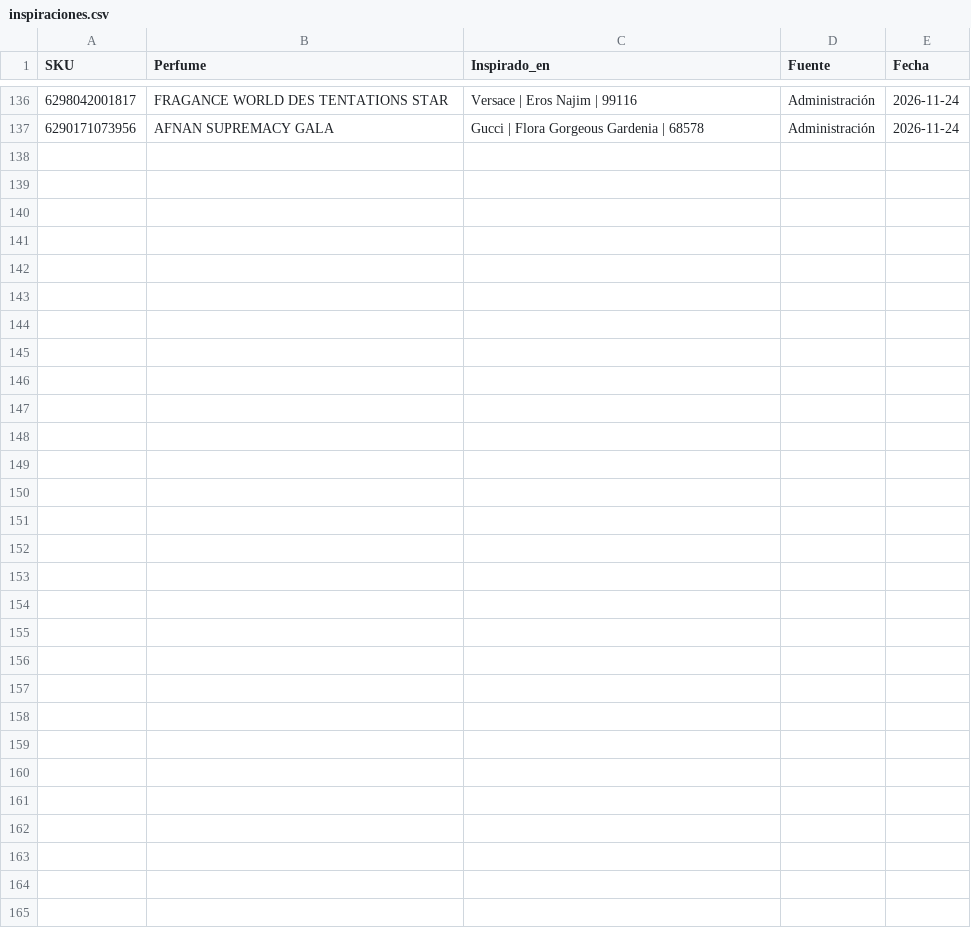
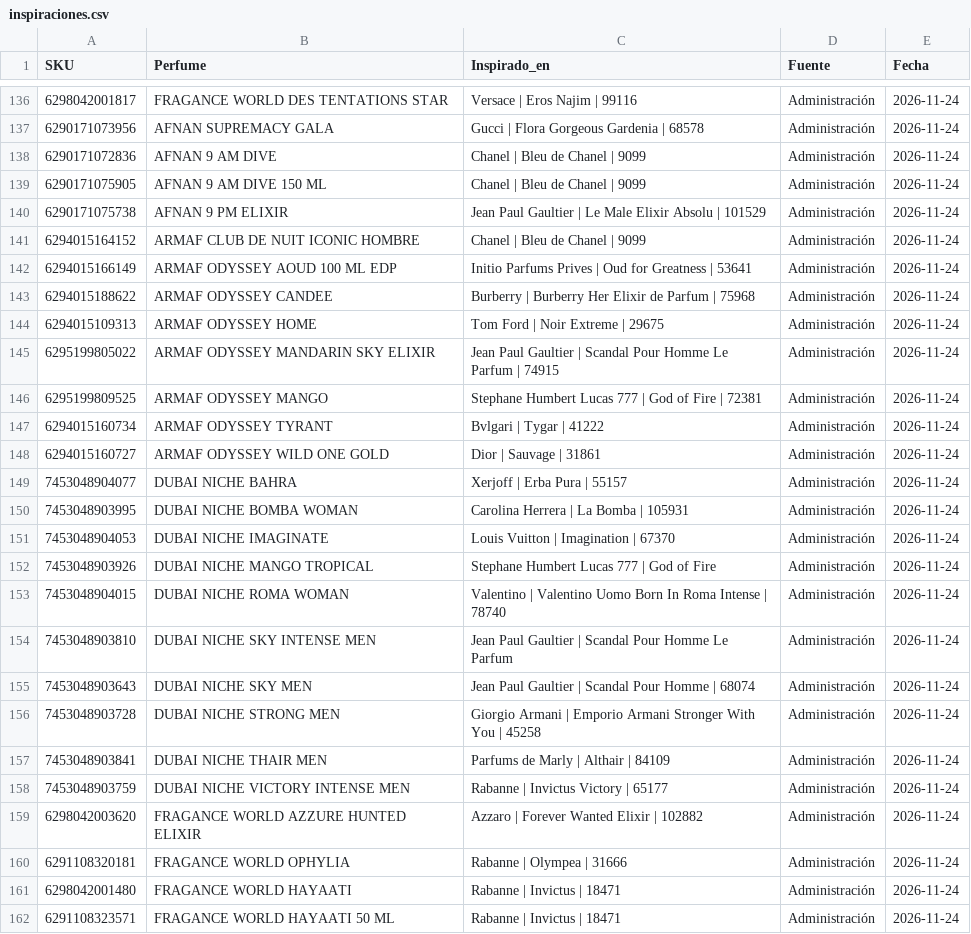
Before and after one commit to julietagonzalezmarin/perfuma-app, a CSV file: inspiraciones.csv, drawn as a sheet; only a part is shown, gaps mark what is left out.

Commit message:
Dupes: 161 perfumes con su original registrado

```diff
--- a/inspiraciones.csv
+++ b/inspiraciones.csv
@@ -137 +137,26 @@ SKU,Perfume,Inspirado_en,Fuente,Fecha
 6290171073956,AFNAN SUPREMACY GALA,Gucci | Flora Gorgeous Gardenia | 68578,Administración,2026-11-24
+6290171072836,AFNAN 9 AM DIVE,Chanel | Bleu de Chanel | 9099,Administración,2026-11-24
+6290171075905,AFNAN 9 AM DIVE 150 ML,Chanel | Bleu de Chanel | 9099,Administración,2026-11-24
+6290171075738,AFNAN 9 PM ELIXIR,Jean Paul Gaultier | Le Male Elixir Absolu | 101529,Administración,2026-11-24
+6294015164152,ARMAF CLUB DE NUIT ICONIC HOMBRE,Chanel | Bleu de Chanel | 9099,Administración,2026-11-24
+6294015166149,ARMAF ODYSSEY AOUD 100 ML EDP,Initio Parfums Prives | Oud for Greatness | 53641,Administración,2026-11-24
+6294015188622,ARMAF ODYSSEY CANDEE,Burberry | Burberry Her Elixir de Parfum | 75968,Administración,2026-11-24
+6294015109313,ARMAF ODYSSEY HOME,Tom Ford | Noir Extreme | 29675,Administración,2026-11-24
+6295199805022,ARMAF ODYSSEY MANDARIN SKY ELIXIR,Jean Paul Gaultier | Scandal Pour Homme Le Parfum | 74915,Administración,2026-11-24
+6295199809525,ARMAF ODYSSEY MANGO,Stephane Humbert Lucas 777 | God of Fire | 72381,Administración,2026-11-24
+6294015160734,ARMAF ODYSSEY TYRANT,Bvlgari | Tygar | 41222,Administración,2026-11-24
+6294015160727,ARMAF ODYSSEY WILD ONE GOLD,Dior | Sauvage | 31861,Administración,2026-11-24
+7453048904077,DUBAI NICHE BAHRA,Xerjoff | Erba Pura | 55157,Administración,2026-11-24
+7453048903995,DUBAI NICHE BOMBA WOMAN,Carolina Herrera | La Bomba | 105931,Administración,2026-11-24
+7453048904053,DUBAI NICHE IMAGINATE,Louis Vuitton | Imagination | 67370,Administración,2026-11-24
+7453048903926,DUBAI NICHE MANGO TROPICAL,Stephane Humbert Lucas 777 | God of Fire,Administración,2026-11-24
+7453048904015,DUBAI NICHE ROMA WOMAN,Valentino | Valentino Uomo Born In Roma Intense | 78740,Administración,2026-11-24
+7453048903810,DUBAI NICHE SKY INTENSE MEN,Jean Paul Gaultier | Scandal Pour Homme Le Parfum,Administración,2026-11-24
+7453048903643,DUBAI NICHE SKY MEN,Jean Paul Gaultier | Scandal Pour Homme | 68074,Administración,2026-11-24
+7453048903728,DUBAI NICHE STRONG MEN,Giorgio Armani | Emporio Armani Stronger With You | 45258,Administración,2026-11-24
+7453048903841,DUBAI NICHE THAIR MEN,Parfums de Marly | Althair | 84109,Administración,2026-11-24
+7453048903759,DUBAI NICHE VICTORY INTENSE MEN,Rabanne | Invictus Victory | 65177,Administración,2026-11-24
+6298042003620,FRAGANCE WORLD  AZZURE HUNTED ELIXIR,Azzaro | Forever Wanted Elixir | 102882,Administración,2026-11-24
+6291108320181,FRAGANCE WORLD  OPHYLIA,Rabanne | Olympea | 31666,Administración,2026-11-24
+6298042001480,FRAGANCE WORLD HAYAATI,Rabanne | Invictus | 18471,Administración,2026-11-24
+6291108323571,FRAGANCE WORLD HAYAATI 50 ML,Rabanne | Invictus | 18471,Administración,2026-11-24
```
